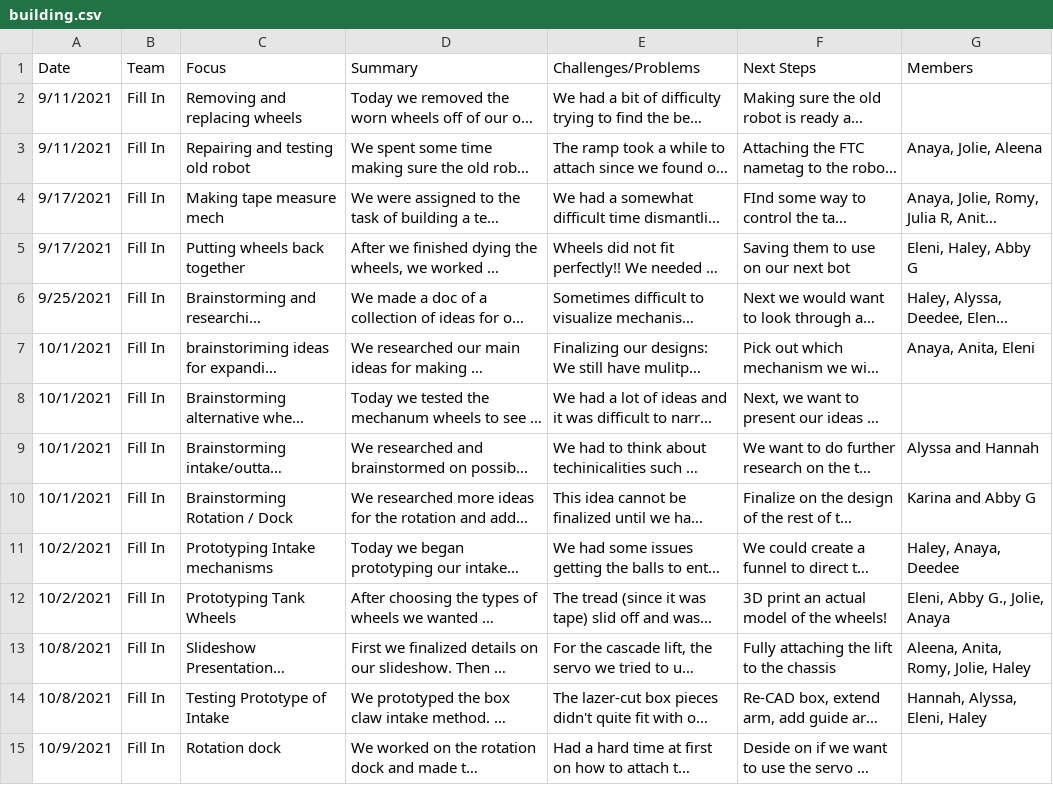
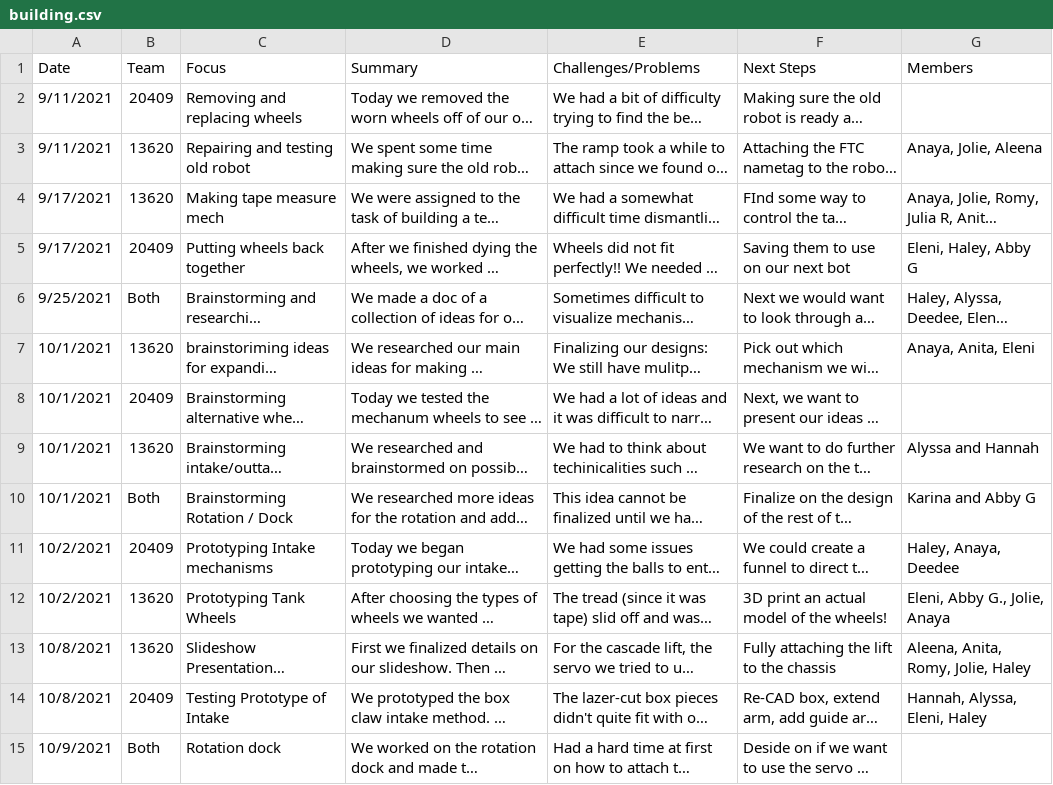
Before and after one commit to the-winsor-school/NotebookEntries-2021-2022, a CSV file: data/building.csv, drawn as a sheet; only a part is shown; long unchanged cells end in …; the diff covers the shown part only; the diff names each change by its address in the sheet, - before the commit and + after, or states it on an @@ line.

```diff
--- a/data/building.csv
+++ b/data/building.csv
-B2 (Team): Fill In
+B2 (Team): 20409
-B3:B4 (Team): Fill In
+B3:B4 (Team): 13620
-B5 (Team): Fill In
+B5 (Team): 20409
-B6 (Team): Fill In
+B6 (Team): Both
-B7 (Team): Fill In
+B7 (Team): 13620
-B8 (Team): Fill In
+B8 (Team): 20409
-B9 (Team): Fill In
+B9 (Team): 13620
-B10 (Team): Fill In
+B10 (Team): Both
-B11 (Team): Fill In
+B11 (Team): 20409
-B12:B13 (Team): Fill In
+B12:B13 (Team): 13620
-B14 (Team): Fill In
+B14 (Team): 20409
-B15 (Team): Fill In
+B15 (Team): Both
```
Also changed, not shown: 1 added row and 47 edited cells elsewhere in this file, data/coding.csv, data/wholeTeam.csv.
